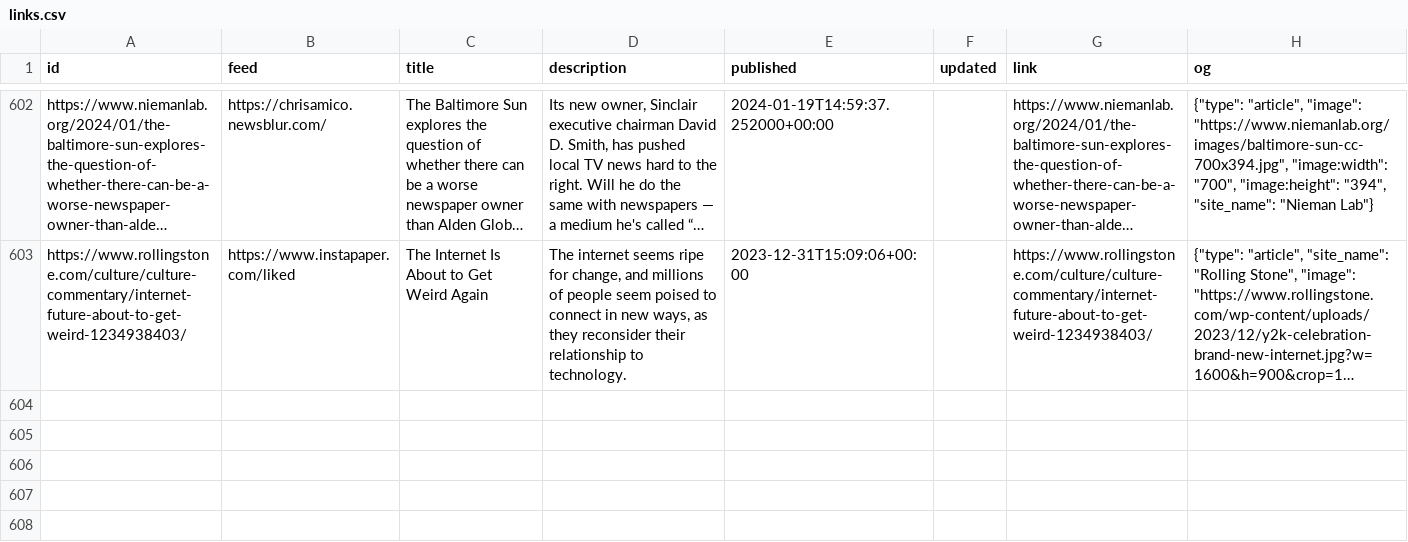
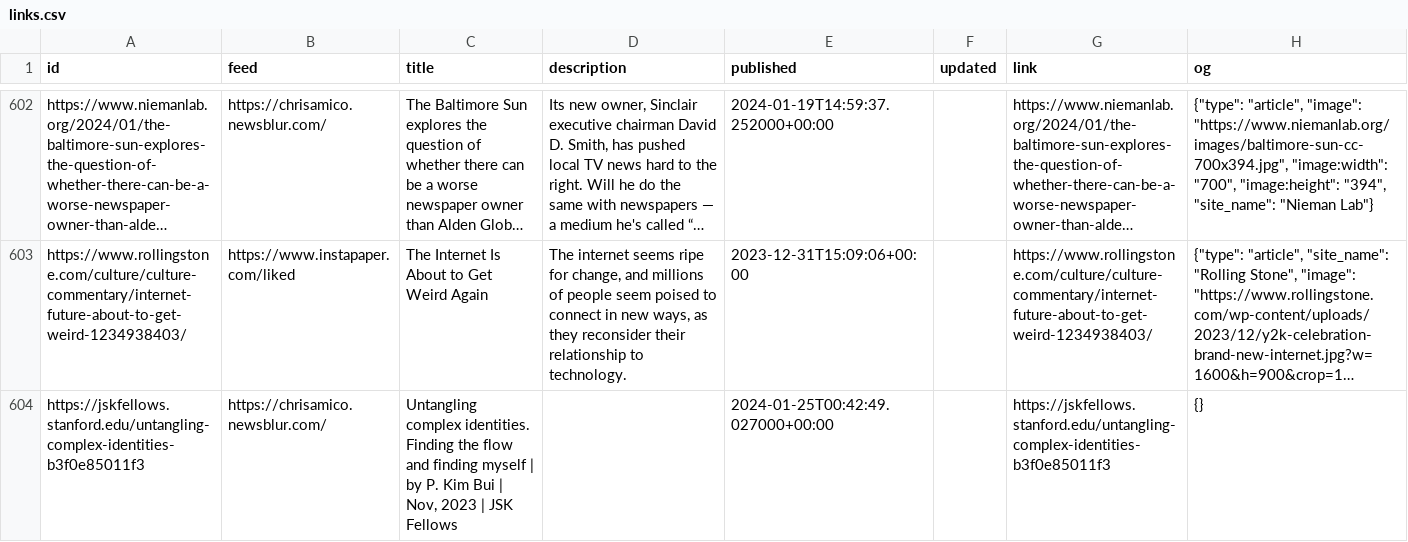
Before and after one commit to eyeseast/chrisamico.com, a CSV file: static/links.csv, drawn as a sheet; only a part is shown, gaps mark what is left out; long unchanged cells end in …; the diff names each change by its address in the sheet, - before the commit and + after, or states it on an @@ line.

```diff
--- a/static/links.csv
+++ b/static/links.csv
+row 604: https://jskfellows.stanford.edu/untangling-complex-identities-b3f0e85011f3 | https://chrisamico.newsblur.com/ | Untangling complex identities. Finding the flow and finding myself | by P. Kim Bui | Nov, 2023 | JSK Fellows |  | 2024-01-25T00:42:49.027000+00:00 |  | https://jskfellows.stanford.edu/untangling-complex-identities-b3f0e85011f3 | {}
```
Also changed, not shown: 1 other file.
